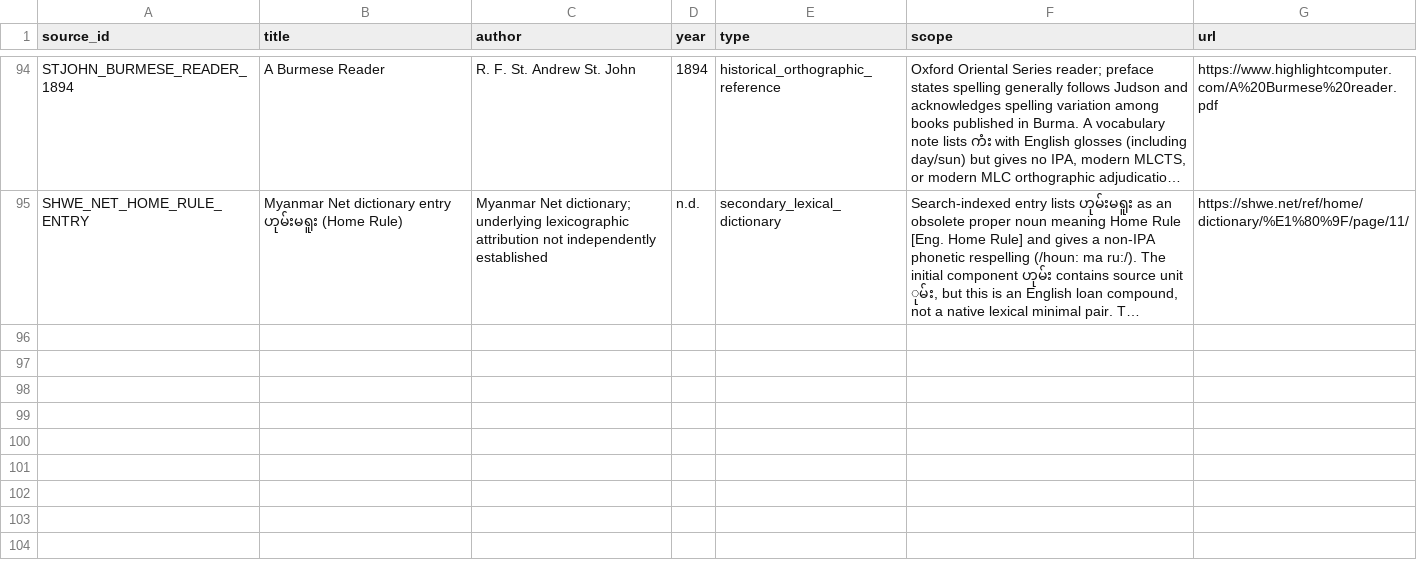
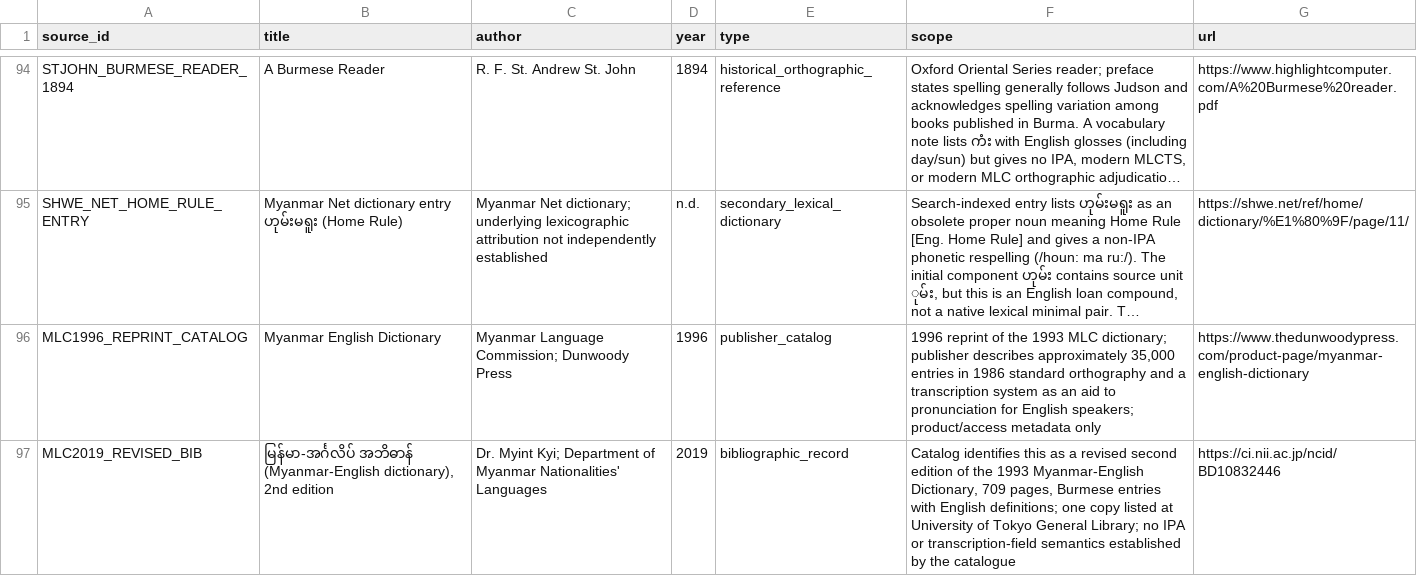
Before and after one commit to ClippyFirst/Burmese-Ukrainian-Phonetic-System, a CSV file: data/burmese/sources.csv, drawn as a sheet; only a part is shown, gaps mark what is left out; long unchanged cells end in …; the diff names each change by its address in the sheet, - before the commit and + after, or states it on an @@ line.

Commit message:
data: register MLC dictionary edition access references

```diff
--- a/data/burmese/sources.csv
+++ b/data/burmese/sources.csv
+row 96: MLC1996_REPRINT_CATALOG | Myanmar English Dictionary | Myanmar Language Commission; Dunwoody Press | 1996 | publisher_catalog | 1996 reprint of the 1993 MLC dictionary; publisher describes approximately 35,000 entries in 1986 standard orthography and a transcription system as an aid to pronunciation for English speakers; product/access metadata only | https://www.thedunwoodypress.com/product-page/myanmar-english-dictionary
+row 97: MLC2019_REVISED_BIB | မြန်မာ-အင်္ဂလိပ် အဘိဓာန် (Myanmar-English dictionary), 2nd edition | Dr. Myint Kyi; Department of Myanmar Nationalities' Languages | 2019 | bibliographic_record | Catalog identifies this as a revised second edition of the 1993 Myanmar-English Dictionary, 709 pages, Burmese entries with English definitions; one copy listed at University of Tokyo General Library; no IPA or transcription-field semantics established by the catalogue | https://ci.nii.ac.jp/ncid/BD10832446
```
